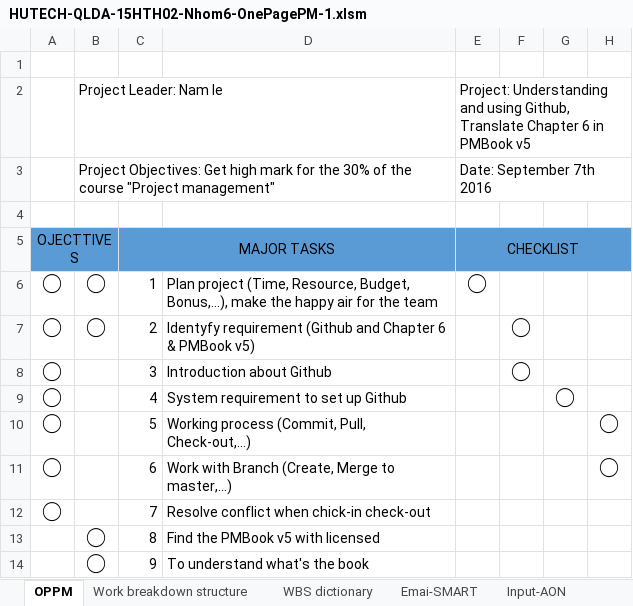
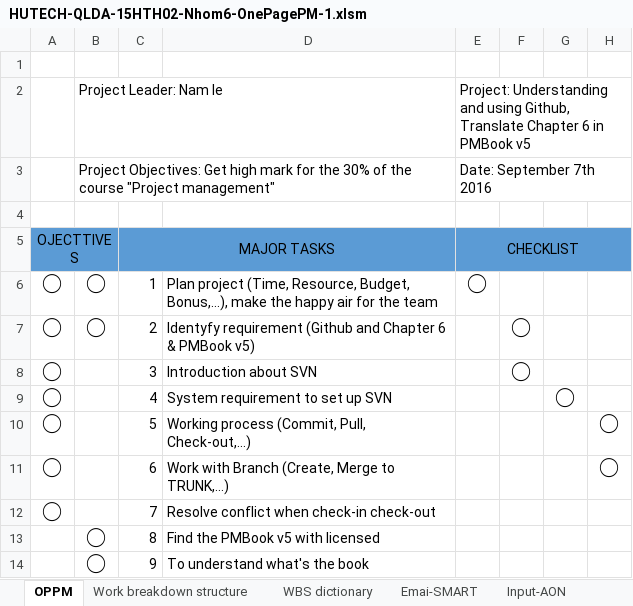
Before and after one commit to leqnam/pmbok-rnl, an Excel workbook: HUTECH-QLDA-15HTH02-Nhom6-OnePagePM-1.xlsm, sheet OPPM, drawn as a sheet; only a part is shown; values as stored, in another font and other column widths than the file's, no borders; charts and pictures not drawn; the diff names each change by its address in the sheet, - before the commit and + after, or states it on an @@ line.

```diff
--- a/HUTECH-QLDA-15HTH02-Nhom6-OnePagePM-1.xlsm (sheet OPPM)
+++ b/HUTECH-QLDA-15HTH02-Nhom6-OnePagePM-1.xlsm (sheet OPPM)
-D8: Introduction about Github
+D8: Introduction about SVN
-D9: System requirement to set up Github
+D9: System requirement to set up SVN
-D11: Work with Branch (Create, Merge to master,…)
+D11: Work with Branch (Create, Merge to TRUNK,…)
-D12: Resolve conflict when chick-in check-out
+D12: Resolve conflict when check-in check-out
```
Also changed, not shown: charts or pictures.
